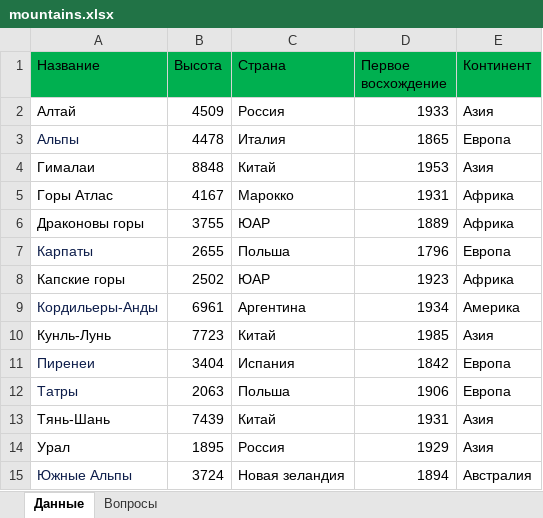
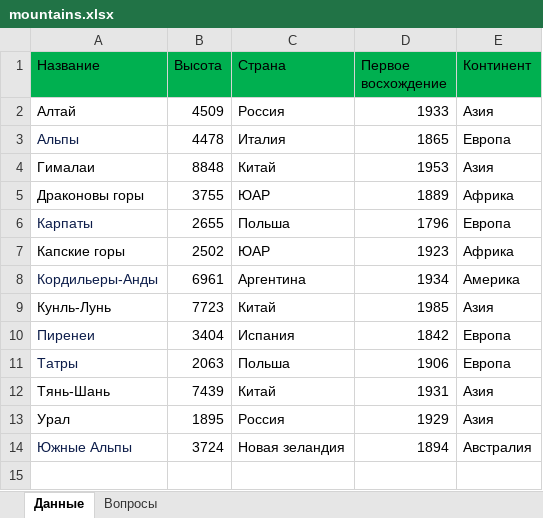
Before and after one commit to Akrienline/schvictorina, an Excel workbook: SchVictorina.WebAPI/Config/mountains.xlsx, sheet Данные, drawn as a sheet; values as stored, in another font and other column widths than the file's, no borders; the diff names each change by its address in the sheet, - before the commit and + after, or states it on an @@ line.

```diff
--- a/SchVictorina.WebAPI/Config/mountains.xlsx (sheet Данные)
+++ b/SchVictorina.WebAPI/Config/mountains.xlsx (sheet Данные)
-row 5: Горы Атлас | 4167 | Марокко | 1931 | Африка
```
Also changed, not shown: sheet Вопросы, SchVictorina.WebAPI/Config/lakes.xlsx, SchVictorina.WebAPI/Config/rivers.xlsx, 8 other files.
